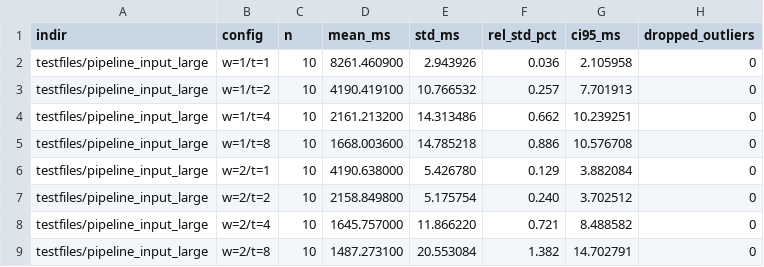
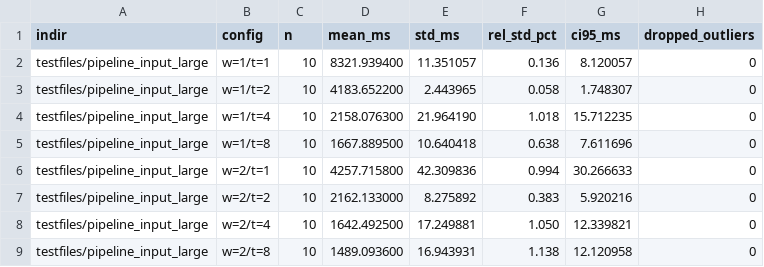
Before and after one commit to spbu-coding-2024/parallel-convolution-g4rry1, a CSV file: benchmark/benchmark_results/pipeline_results_large.csv, drawn as a sheet; only a part is shown; the diff covers the shown part only.

```diff
--- a/benchmark/benchmark_results/pipeline_results_large.csv
+++ b/benchmark/benchmark_results/pipeline_results_large.csv
@@ -1,9 +1,9 @@
 indir,config,n,mean_ms,std_ms,rel_std_pct,ci95_ms,dropped_outliers
-testfiles/pipeline_input_large,w=1/t=1,10,8261.460900,2.943926,0.036,2.105958,0
-testfiles/pipeline_input_large,w=1/t=2,10,4190.419100,10.766532,0.257,7.701913,0
-testfiles/pipeline_input_large,w=1/t=4,10,2161.213200,14.313486,0.662,10.239251,0
-testfiles/pipeline_input_large,w=1/t=8,10,1668.003600,14.785218,0.886,10.576708,0
-testfiles/pipeline_input_large,w=2/t=1,10,4190.638000,5.426780,0.129,3.882084,0
-testfiles/pipeline_input_large,w=2/t=2,10,2158.849800,5.175754,0.240,3.702512,0
-testfiles/pipeline_input_large,w=2/t=4,10,1645.757000,11.866220,0.721,8.488582,0
-testfiles/pipeline_input_large,w=2/t=8,10,1487.273100,20.553084,1.382,14.702791,0
+testfiles/pipeline_input_large,w=1/t=1,10,8321.939400,11.351057,0.136,8.120057,0
+testfiles/pipeline_input_large,w=1/t=2,10,4183.652200,2.443965,0.058,1.748307,0
+testfiles/pipeline_input_large,w=1/t=4,10,2158.076300,21.964190,1.018,15.712235,0
+testfiles/pipeline_input_large,w=1/t=8,10,1667.889500,10.640418,0.638,7.611696,0
+testfiles/pipeline_input_large,w=2/t=1,10,4257.715800,42.309836,0.994,30.266633,0
+testfiles/pipeline_input_large,w=2/t=2,10,2162.133000,8.275892,0.383,5.920216,0
+testfiles/pipeline_input_large,w=2/t=4,10,1642.492500,17.249881,1.050,12.339821,0
+testfiles/pipeline_input_large,w=2/t=8,10,1489.093600,16.943931,1.138,12.120958,0
```
Also changed, not shown: 32 edited cells elsewhere in this file, benchmark/benchmark_results/pipeline_results_small.csv, benchmark/benchmark_results/results.csv, 15 other files.
